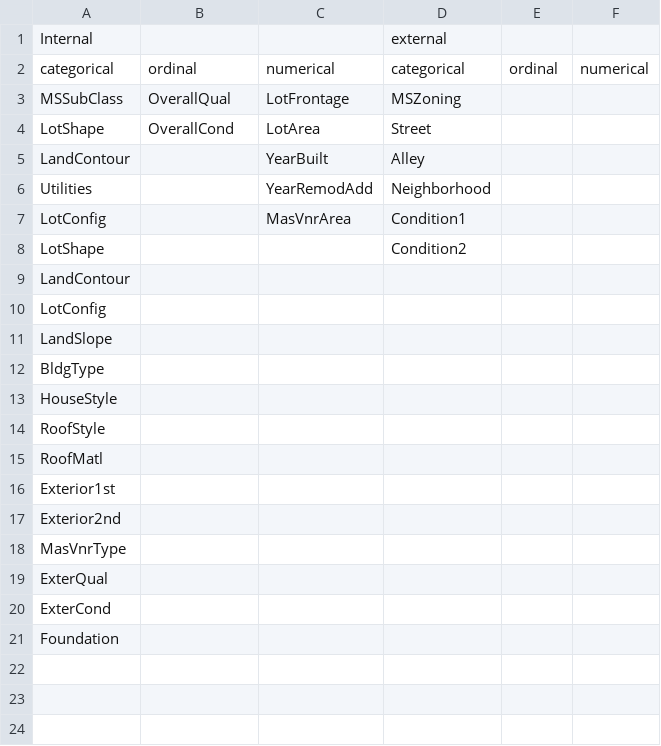
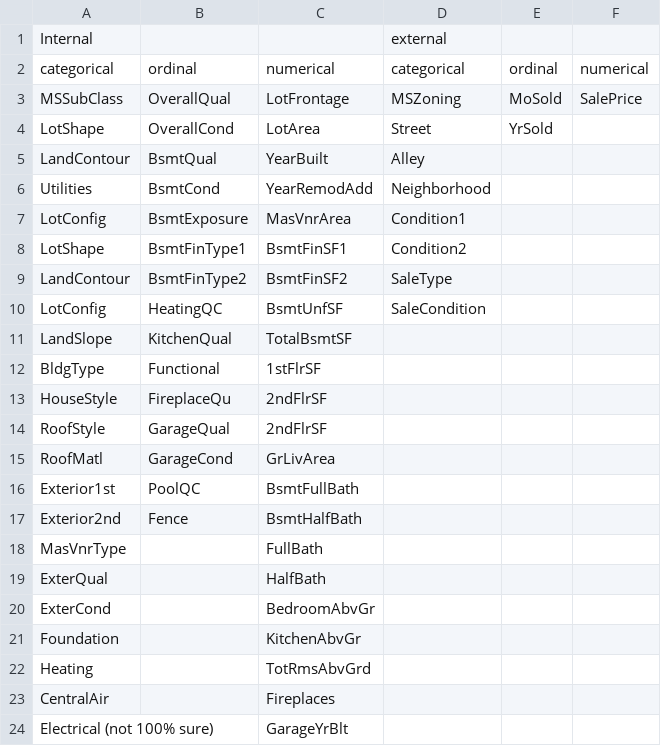
Before and after one commit to shahabsherveh/housing-prices, a CSV file: features_catogorization.csv, drawn as a sheet; only a part is shown; the diff covers the shown part only.

Commit message:
added other features

```diff
--- a/features_catogorization.csv
+++ b/features_catogorization.csv
@@ -2,20 +2,23 @@ Internal,,,external,,
 categorical,ordinal,numerical,categorical,ordinal,numerical
-MSSubClass,OverallQual,LotFrontage,MSZoning,,
-LotShape,OverallCond,LotArea,Street,,
-LandContour,,YearBuilt,Alley,,
-Utilities,,YearRemodAdd,Neighborhood,,
-LotConfig,,MasVnrArea,Condition1,,
-LotShape,,,Condition2,,
-LandContour,,,,,
-LotConfig,,,,,
-LandSlope,,,,,
-BldgType,,,,,
-HouseStyle,,,,,
-RoofStyle,,,,,
-RoofMatl,,,,,
-Exterior1st,,,,,
-Exterior2nd,,,,,
-MasVnrType,,,,,
-ExterQual,,,,,
-ExterCond,,,,,
-Foundation,,,,,
+MSSubClass,OverallQual,LotFrontage,MSZoning,MoSold,SalePrice
+LotShape,OverallCond,LotArea,Street,YrSold,
+LandContour,BsmtQual,YearBuilt,Alley,,
+Utilities,BsmtCond,YearRemodAdd,Neighborhood,,
+LotConfig,BsmtExposure,MasVnrArea,Condition1,,
+LotShape,BsmtFinType1,BsmtFinSF1,Condition2,,
+LandContour,BsmtFinType2,BsmtFinSF2,SaleType,,
+LotConfig,HeatingQC,BsmtUnfSF,SaleCondition,,
+LandSlope,KitchenQual,TotalBsmtSF,,,
+BldgType,Functional,1stFlrSF,,,
+HouseStyle,FireplaceQu,2ndFlrSF,,,
+RoofStyle,GarageQual,2ndFlrSF,,,
+RoofMatl,GarageCond,GrLivArea,,,
+Exterior1st,PoolQC,BsmtFullBath,,,
+Exterior2nd,Fence,BsmtHalfBath,,,
+MasVnrType,,FullBath,,,
+ExterQual,,HalfBath,,,
+ExterCond,,BedroomAbvGr,,,
+Foundation,,KitchenAbvGr,,,
+Heating,,TotRmsAbvGrd,,,
+CentralAir,,Fireplaces,,,
+Electrical (not 100% sure),,GarageYrBlt,,,
```
Also changed, not shown: 9 added rows elsewhere in this file.
